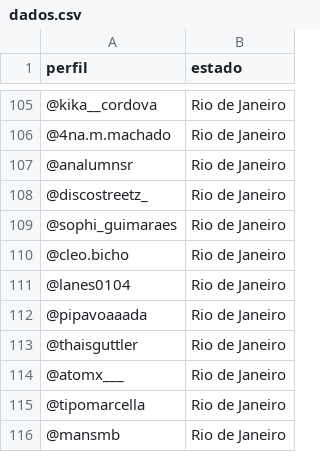
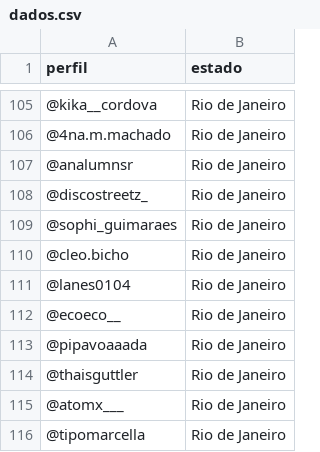
Before and after one commit to izamith/mapa-das-minas, a CSV file: data/dados.csv, drawn as a sheet; only a part is shown, gaps mark what is left out; the shorter side is filled out with more unchanged rows.

```diff
--- a/data/dados.csv
+++ b/data/dados.csv
@@ -111,2 +111,3 @@ perfil,estado
 @lanes0104,Rio de Janeiro
+@ecoeco__,Rio de Janeiro
 @pipavoaaada,Rio de Janeiro
```
Also changed, not shown: 1 other file.
